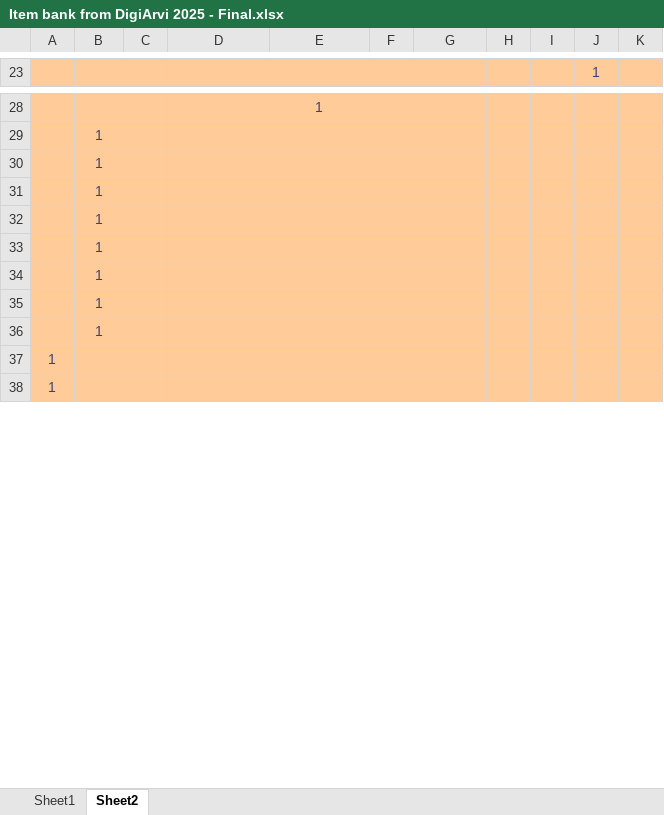
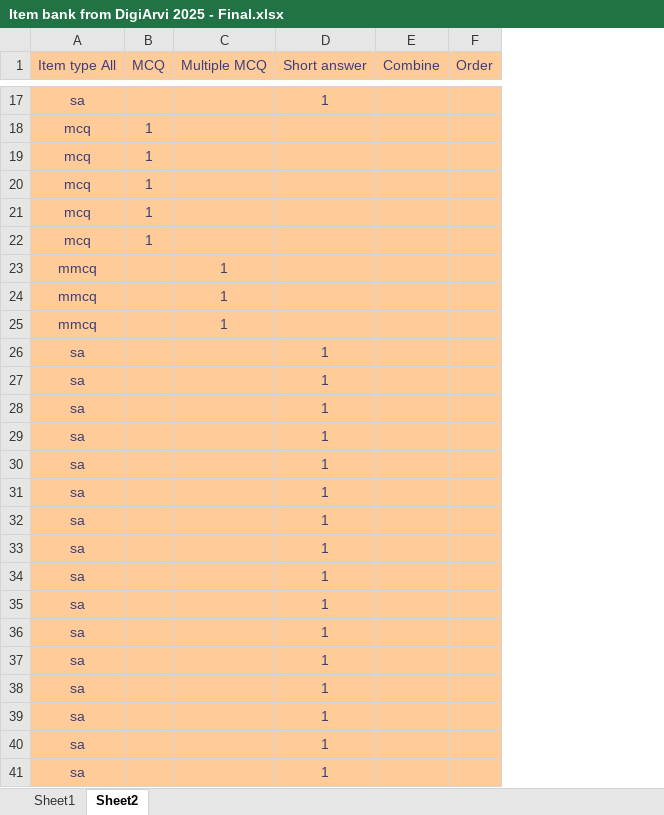
Before and after one commit to Princeadhi123/Item-bank, an Excel workbook: Item bank from DigiArvi 2025 - Final.xlsx, sheet Sheet2, drawn as a sheet; only a part is shown, gaps mark what is left out; values as stored, in another font and other column widths than the file's, no borders; removed rows and columns are numbered as before the commit, all else as after; the diff covers the shown part only; the diff names each change by its address in the sheet, - before the commit and + after, or states it on an @@ line.

```diff
--- a/Item bank from DigiArvi 2025 - Final.xlsx (sheet Sheet2)
+++ b/Item bank from DigiArvi 2025 - Final.xlsx (sheet Sheet2)
-column A, rows 37-38: 1 | 1
+column A (Item type All), rows 17-24: sa | mcq | mcq | mcq | mcq | mcq | mmcq | mmcq
-column C, empty
-column F, empty
-column H, empty
-column I, empty
-column J (1), empty
-column K, empty
+column F (Order), empty
-B1: (empty)
+B1: MCQ
-C1: (empty)
+C1: Multiple MCQ
-D1: (empty)
+D1: Short answer
-E1: (empty)
+E1: Combine
@@ row 34 moved to row 174: mcq @@
@@ row 35 moved to row 179: mcq @@
@@ row 36 moved to row 180: mcq @@
-C23:C24 (Multiple MCQ): (empty)
+C23:C24 (Multiple MCQ): 1
@@ row 187 moved to row 25: mmcq @@
@@ row 201 moved to row 26: sa @@
@@ row 202 moved to row 27: sa @@
@@ row 333 moved to row 28: sa @@
+row 29: sa |  |  | 1
+row 30: sa |  |  | 1
+row 31: sa |  |  | 1
+row 32: sa |  |  | 1
+row 33: sa |  |  | 1
+row 34: sa |  |  | 1
+row 35: sa |  |  | 1
+row 36: sa |  |  | 1
+row 37: sa |  |  | 1
+row 38: sa |  |  | 1
+row 39: sa |  |  | 1
+row 40: sa |  |  | 1
+row 41: sa |  |  | 1
```
Also changed, not shown: 151 added rows, 164 removed rows, 101 moved rows and 65 edited cells elsewhere in this sheet, 1 other file.
